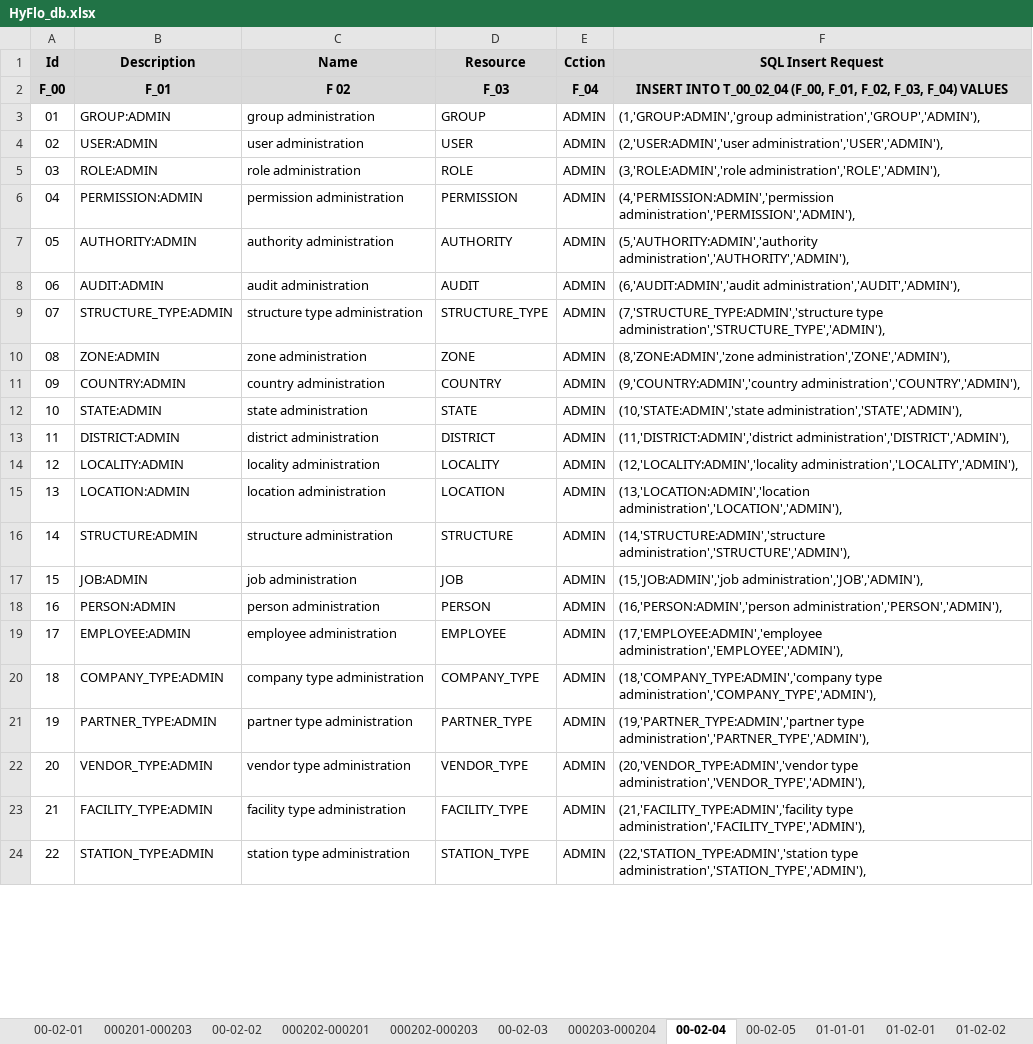
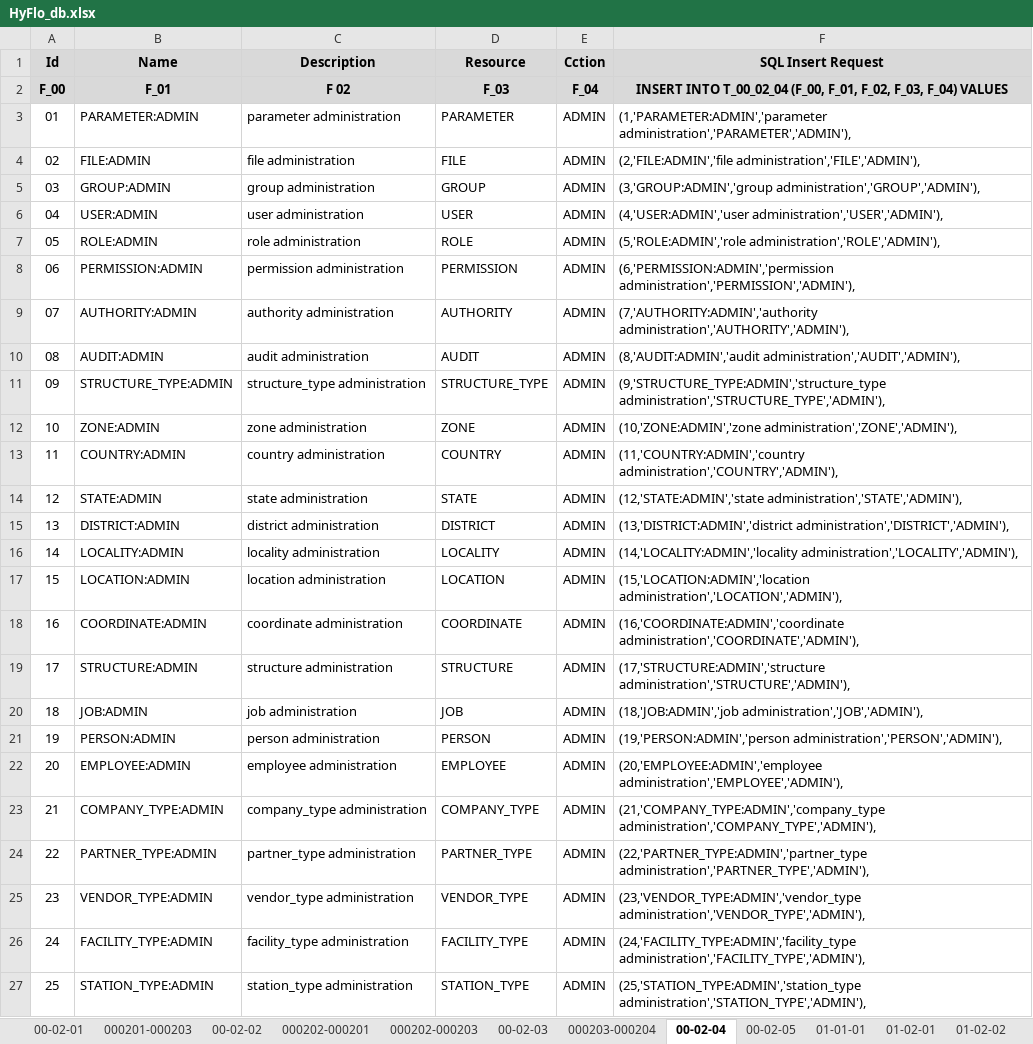
Before and after one commit to CHOUABBIA-AMINE/HyFloAPI, an Excel workbook: src/main/resources/HyFlo_db.xlsx, sheet 00-02-04, drawn as a sheet; only a part is shown; values as stored, in another font and other column widths than the file's, no borders; addresses are those after the commit; the diff covers the shown part only; the diff names each change by its address in the sheet, - before the commit and + after, or states it on an @@ line.

```diff
--- a/src/main/resources/HyFlo_db.xlsx (sheet 00-02-04)
+++ b/src/main/resources/HyFlo_db.xlsx (sheet 00-02-04)
-B1: Description
+B1: Name
-C1: Name
+C1: Description
+row 3: 01 | PARAMETER:ADMIN | parameter administration | PARAMETER | ADMIN | (1,'PARAMETER:ADMIN','parameter administration','PARAMETER','ADMIN'),
+row 4: 02 | FILE:ADMIN | file administration | FILE | ADMIN | (2,'FILE:ADMIN','file administration','FILE','ADMIN'),
@@ column A (Id) renumbered from row 5 down @@
-F5 (SQL Insert Request): (1,'GROUP:ADMIN','group administration','GROUP','ADMIN'),
+F5 (SQL Insert Request): (3,'GROUP:ADMIN','group administration','GROUP','ADMIN'),
-F6 (SQL Insert Request): (2,'USER:ADMIN','user administration','USER','ADMIN'),
+F6 (SQL Insert Request): (4,'USER:ADMIN','user administration','USER','ADMIN'),
-F7 (SQL Insert Request): (3,'ROLE:ADMIN','role administration','ROLE','ADMIN'),
+F7 (SQL Insert Request): (5,'ROLE:ADMIN','role administration','ROLE','ADMIN'),
-F8 (SQL Insert Request): (4,'PERMISSION:ADMIN','permission administration','PERMISSION','ADMIN'),
+F8 (SQL Insert Request): (6,'PERMISSION:ADMIN','permission administration','PERMISSION','ADMIN'),
-F9 (SQL Insert Request): (5,'AUTHORITY:ADMIN','authority administration','AUTHORITY','ADMIN'),
+F9 (SQL Insert Request): (7,'AUTHORITY:ADMIN','authority administration','AUTHORITY','ADMIN'),
-F10 (SQL Insert Request): (6,'AUDIT:ADMIN','audit administration','AUDIT','ADMIN'),
+F10 (SQL Insert Request): (8,'AUDIT:ADMIN','audit administration','AUDIT','ADMIN'),
-C11 (Description): structure type administration
+C11 (Description): structure_type administration
-F11 (SQL Insert Request): (7,'STRUCTURE_TYPE:ADMIN','structure type administration','STRUCTURE_TYPE','ADMIN'),
+F11 (SQL Insert Request): (9,'STRUCTURE_TYPE:ADMIN','structure_type administration','STRUCTURE_TYPE','ADMIN'),
-F12 (SQL Insert Request): (8,'ZONE:ADMIN','zone administration','ZONE','ADMIN'),
+F12 (SQL Insert Request): (10,'ZONE:ADMIN','zone administration','ZONE','ADMIN'),
-F13 (SQL Insert Request): (9,'COUNTRY:ADMIN','country administration','COUNTRY','ADMIN'),
+F13 (SQL Insert Request): (11,'COUNTRY:ADMIN','country administration','COUNTRY','ADMIN'),
-F14 (SQL Insert Request): (10,'STATE:ADMIN','state administration','STATE','ADMIN'),
+F14 (SQL Insert Request): (12,'STATE:ADMIN','state administration','STATE','ADMIN'),
-F15 (SQL Insert Request): (11,'DISTRICT:ADMIN','district administration','DISTRICT','ADMIN'),
+F15 (SQL Insert Request): (13,'DISTRICT:ADMIN','district administration','DISTRICT','ADMIN'),
-F16 (SQL Insert Request): (12,'LOCALITY:ADMIN','locality administration','LOCALITY','ADMIN'),
+F16 (SQL Insert Request): (14,'LOCALITY:ADMIN','locality administration','LOCALITY','ADMIN'),
-F17 (SQL Insert Request): (13,'LOCATION:ADMIN','location administration','LOCATION','ADMIN'),
+F17 (SQL Insert Request): (15,'LOCATION:ADMIN','location administration','LOCATION','ADMIN'),
+row 18: 16 | COORDINATE:ADMIN | coordinate administration | COORDINATE | ADMIN | (16,'COORDINATE:ADMIN','coordinate administration','COORDINATE','ADMIN'),
-F19 (SQL Insert Request): (14,'STRUCTURE:ADMIN','structure administration','STRUCTURE','ADMIN'),
+F19 (SQL Insert Request): (17,'STRUCTURE:ADMIN','structure administration','STRUCTURE','ADMIN'),
-F20 (SQL Insert Request): (15,'JOB:ADMIN','job administration','JOB','ADMIN'),
+F20 (SQL Insert Request): (18,'JOB:ADMIN','job administration','JOB','ADMIN'),
-F21 (SQL Insert Request): (16,'PERSON:ADMIN','person administration','PERSON','ADMIN'),
+F21 (SQL Insert Request): (19,'PERSON:ADMIN','person administration','PERSON','ADMIN'),
-F22 (SQL Insert Request): (17,'EMPLOYEE:ADMIN','employee administration','EMPLOYEE','ADMIN'),
+F22 (SQL Insert Request): (20,'EMPLOYEE:ADMIN','employee administration','EMPLOYEE','ADMIN'),
-C23 (Description): company type administration
+C23 (Description): company_type administration
-F23 (SQL Insert Request): (18,'COMPANY_TYPE:ADMIN','company type administration','COMPANY_TYPE','ADMIN'),
+F23 (SQL Insert Request): (21,'COMPANY_TYPE:ADMIN','company_type administration','COMPANY_TYPE','ADMIN'),
-C24 (Description): partner type administration
+C24 (Description): partner_type administration
-F24 (SQL Insert Request): (19,'PARTNER_TYPE:ADMIN','partner type administration','PARTNER_TYPE','ADMIN'),
+F24 (SQL Insert Request): (22,'PARTNER_TYPE:ADMIN','partner_type administration','PARTNER_TYPE','ADMIN'),
-C25 (Description): vendor type administration
+C25 (Description): vendor_type administration
-F25 (SQL Insert Request): (20,'VENDOR_TYPE:ADMIN','vendor type administration','VENDOR_TYPE','ADMIN'),
+F25 (SQL Insert Request): (23,'VENDOR_TYPE:ADMIN','vendor_type administration','VENDOR_TYPE','ADMIN'),
-C26 (Description): facility type administration
+C26 (Description): facility_type administration
-F26 (SQL Insert Request): (21,'FACILITY_TYPE:ADMIN','facility type administration','FACILITY_TYPE','ADMIN'),
+F26 (SQL Insert Request): (24,'FACILITY_TYPE:ADMIN','facility_type administration','FACILITY_TYPE','ADMIN'),
-C27 (Description): station type administration
+C27 (Description): station_type administration
-F27 (SQL Insert Request): (22,'STATION_TYPE:ADMIN','station type administration','STATION_TYPE','ADMIN'),
+F27 (SQL Insert Request): (25,'STATION_TYPE:ADMIN','station_type administration','STATION_TYPE','ADMIN'),
```
Also changed, not shown: 86 added rows, 6 removed rows and 93 edited cells elsewhere in this sheet, sheet 00-02-03, sheet 03-02-07, sheet 02-03-01, formulas that keep their value, 1 other file.
